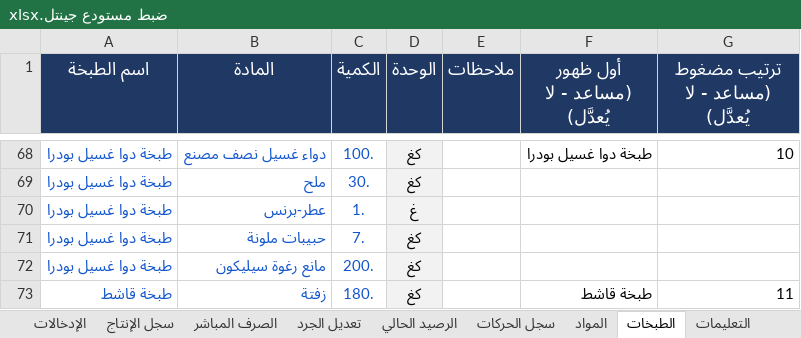
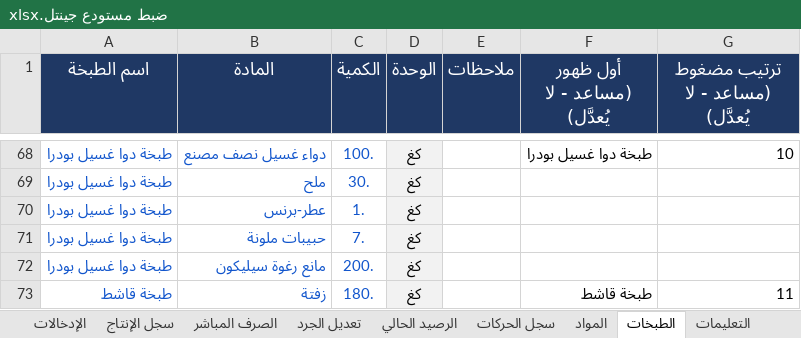
Before and after one commit to amen-ramadan-409/-, an Excel workbook: ضبط مستودع جينتل.xlsx, sheet الطبخات, drawn as a sheet; only a part is shown, gaps mark what is left out; values as stored, in another font and other column widths than the file's, no borders; conditional formats not drawn; the diff names each change by its address in the sheet, - before the commit and + after, or states it on an @@ line.

```diff
--- a/ضبط مستودع جينتل.xlsx (sheet الطبخات)
+++ b/ضبط مستودع جينتل.xlsx (sheet الطبخات)
-D70 (الوحدة): غ
+D70 (الوحدة): كغ
```
Also changed, not shown: sheet الرصيد الحالي, sheet سجل الحركات, sheet الإدخالات, sheet المواد, sheet الصرف المباشر, sheet سجل الإنتاج, ضبط_رواتب_الموظفين.xlsx, مرجع-الطبخات.xlsx, 6 other files.
